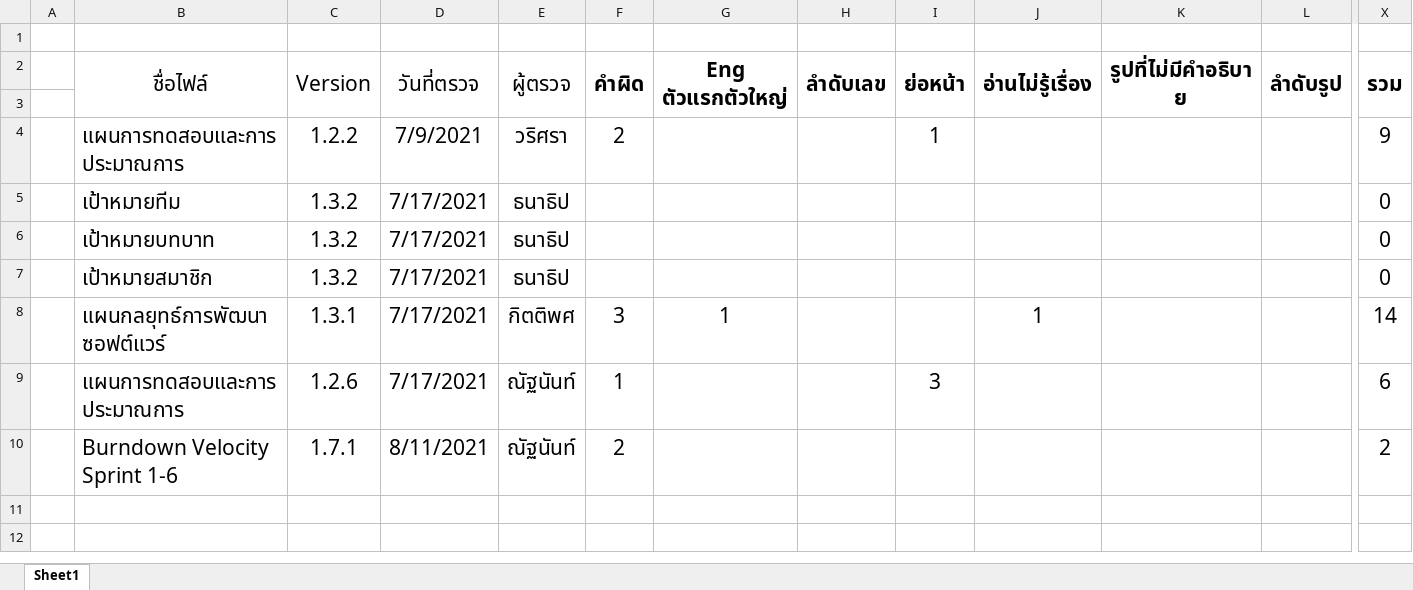
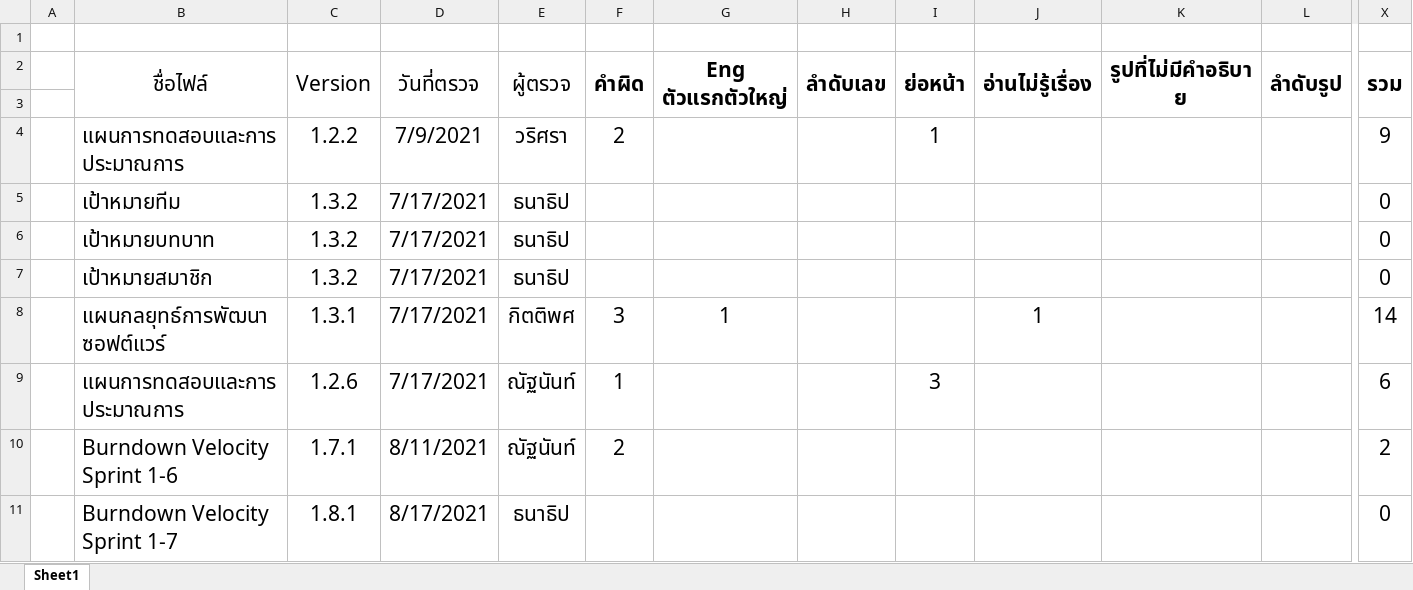
Before and after one commit to wirat0155/team4, an Excel workbook: ตรวจงาน/รายการตรวจสอบเอกสารอื่น ๆ.xlsx, sheet Sheet1, drawn as a sheet; only a part is shown, gaps mark what is left out; values as stored, in another font and other column widths than the file's, no borders; rows hold the shown columns only; the diff names each change by its address in the sheet, - before the commit and + after, or states it on an @@ line.

Commit message:
ตรวจ Burndown & Velocity Sprint 7

```diff
--- a/ตรวจงาน/รายการตรวจสอบเอกสารอื่น ๆ.xlsx (sheet Sheet1)
+++ b/ตรวจงาน/รายการตรวจสอบเอกสารอื่น ๆ.xlsx (sheet Sheet1)
+row 11:  | Burndown Velocity Sprint 1-7 | 1.8.1 | 8/17/2021 | ธนาธิป |  |  |  |  |  |  |  | 0
```
